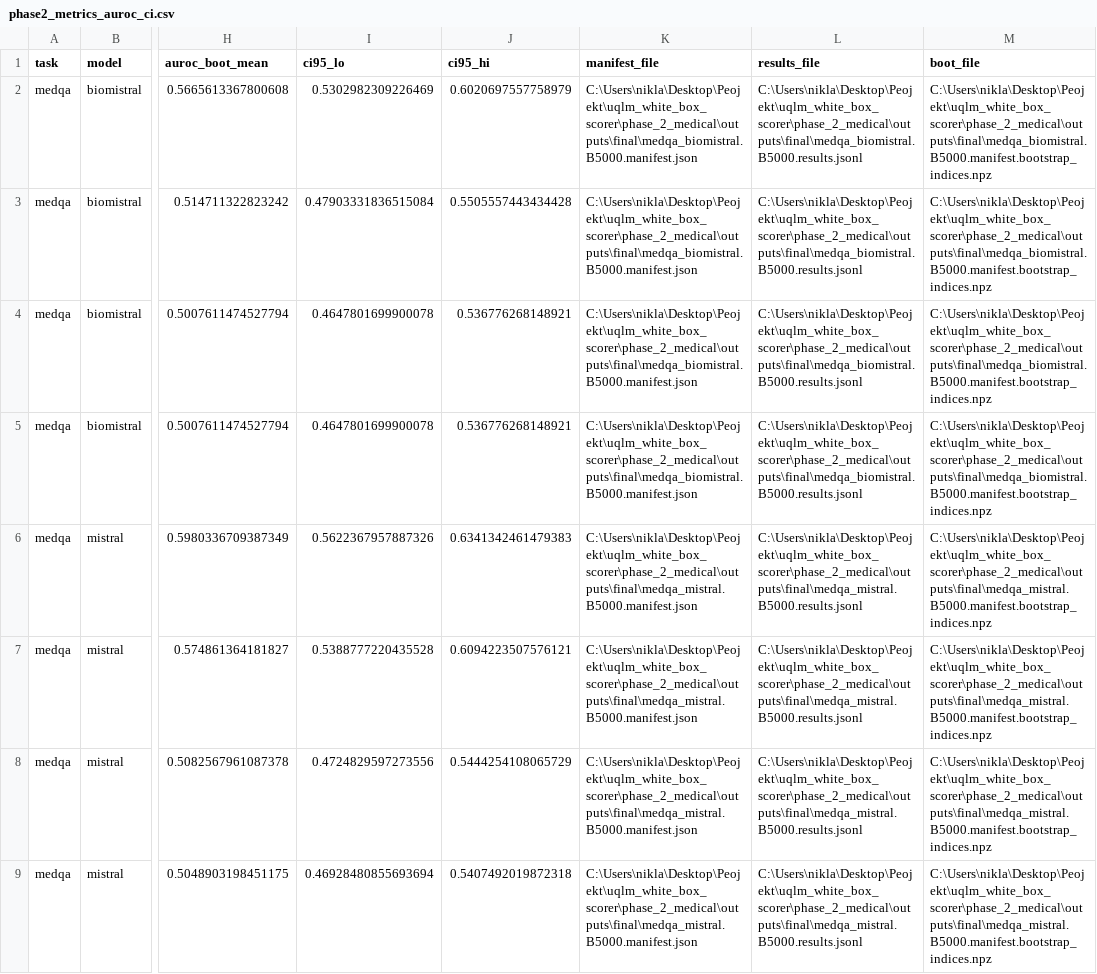
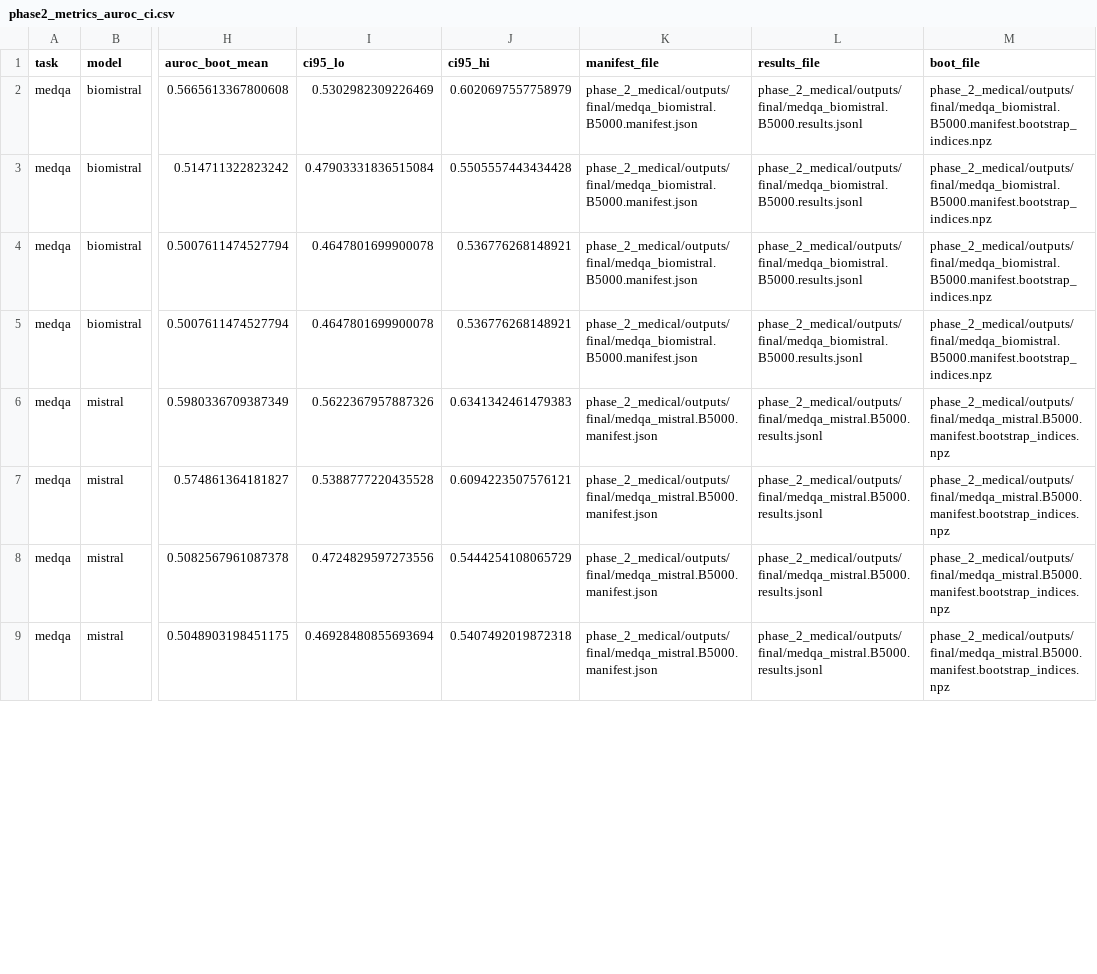
Before and after one commit to nklswld/uqlm_white_box_scorer, a CSV file: phase_2_medical/outputs/figures_tables/tables_general/phase2_metrics_auroc_ci.csv, drawn as a sheet; only a part is shown, gaps mark what is left out; the diff covers the shown part only; the diff names each change by its address in the sheet, - before the commit and + after, or states it on an @@ line.

```diff
--- a/phase_2_medical/outputs/figures_tables/tables_general/phase2_metrics_auroc_ci.csv
+++ b/phase_2_medical/outputs/figures_tables/tables_general/phase2_metrics_auroc_ci.csv
-K2:K5 (manifest_file): C:\Users\nikla\Desktop\Peojekt\uqlm_white_box_scorer\phase_2_medical\outputs\final\medqa_biomistral.B5000.manifest.json
+K2:K5 (manifest_file): phase_2_medical/outputs/final/medqa_biomistral.B5000.manifest.json
-L2:L5 (results_file): C:\Users\nikla\Desktop\Peojekt\uqlm_white_box_scorer\phase_2_medical\outputs\final\medqa_biomistral.B5000.results.jsonl
+L2:L5 (results_file): phase_2_medical/outputs/final/medqa_biomistral.B5000.results.jsonl
-M2:M5 (boot_file): C:\Users\nikla\Desktop\Peojekt\uqlm_white_box_scorer\phase_2_medical\outputs\final\medqa_biomistral.B5000.manifest.bootstrap_indices.npz
+M2:M5 (boot_file): phase_2_medical/outputs/final/medqa_biomistral.B5000.manifest.bootstrap_indices.npz
-K6:K9 (manifest_file): C:\Users\nikla\Desktop\Peojekt\uqlm_white_box_scorer\phase_2_medical\outputs\final\medqa_mistral.B5000.manifest.json
+K6:K9 (manifest_file): phase_2_medical/outputs/final/medqa_mistral.B5000.manifest.json
-L6:L9 (results_file): C:\Users\nikla\Desktop\Peojekt\uqlm_white_box_scorer\phase_2_medical\outputs\final\medqa_mistral.B5000.results.jsonl
+L6:L9 (results_file): phase_2_medical/outputs/final/medqa_mistral.B5000.results.jsonl
-M6:M9 (boot_file): C:\Users\nikla\Desktop\Peojekt\uqlm_white_box_scorer\phase_2_medical\outputs\final\medqa_mistral.B5000.manifest.bootstrap_indices.npz
+M6:M9 (boot_file): phase_2_medical/outputs/final/medqa_mistral.B5000.manifest.bootstrap_indices.npz
```
Also changed, not shown: 24 edited cells elsewhere in this file, 9 other files.
